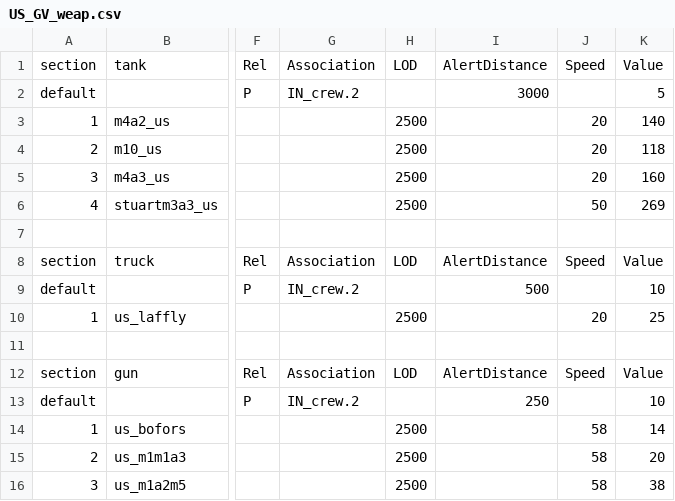
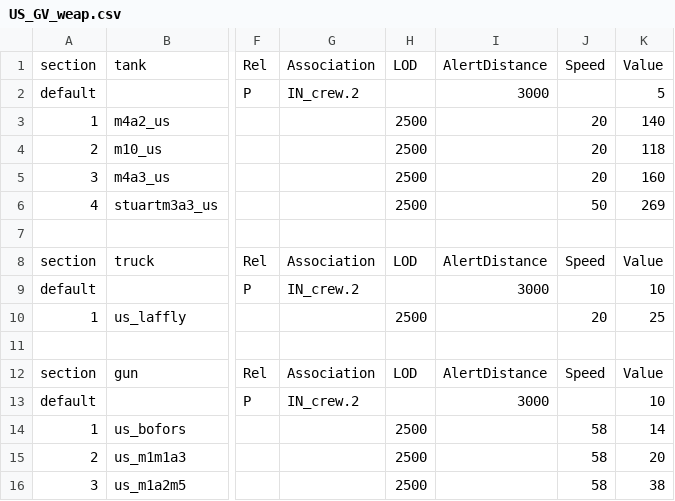
Before and after one commit to tgunr/pnww2mods, a CSV file: DATA/th_blitz/weapon/US_GV_weap.csv, drawn as a sheet; only a part is shown, gaps mark what is left out; the diff names each change by its address in the sheet, - before the commit and + after, or states it on an @@ line.

Commit message:
- US trucks and guns had completely wrong ass alert distances, FIXED
Testing on beta and then will push live.

git-svn-id: http://192.168.88.109:8080/svn/ww2mods/baseline@3272 49047249-fd3d-2344-9b37-a04d89e67876

```diff
--- a/DATA/th_blitz/weapon/US_GV_weap.csv
+++ b/DATA/th_blitz/weapon/US_GV_weap.csv
-I9: 500
+I9: 3000
-I13: 250
+I13: 3000
```
